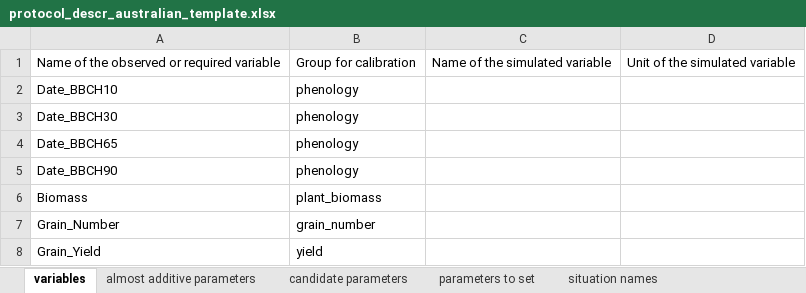
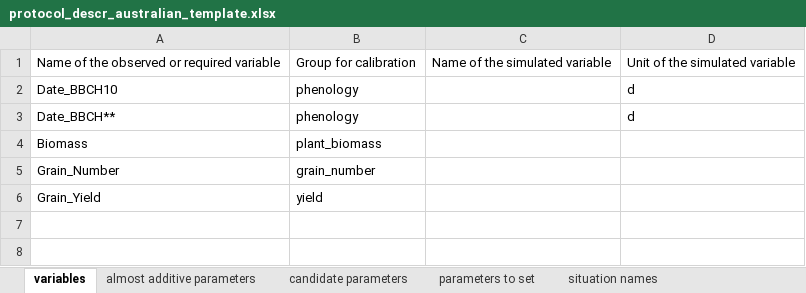
Before and after one commit to sbuis/AgMIP-Calibration-Phase-IV, an Excel workbook: data/protocol_descr_australian_template.xlsx, sheet variables, drawn as a sheet; values as stored, in another font and other column widths than the file's, no borders; removed rows and columns are numbered as before the commit, all else as after; the diff names each change by its address in the sheet, - before the commit and + after, or states it on an @@ line.

Commit message:
Added comments and cell locks

```diff
--- a/data/protocol_descr_australian_template.xlsx (sheet variables)
+++ b/data/protocol_descr_australian_template.xlsx (sheet variables)
-D2: (empty)
+D2: d
-row 3: Date_BBCH30 | phenology
-row 4: Date_BBCH65 | phenology
-row 5: Date_BBCH90 | phenology
+row 3: Date_BBCH** | phenology |  | d
```
Also changed, not shown: sheet almost additive parameters.
